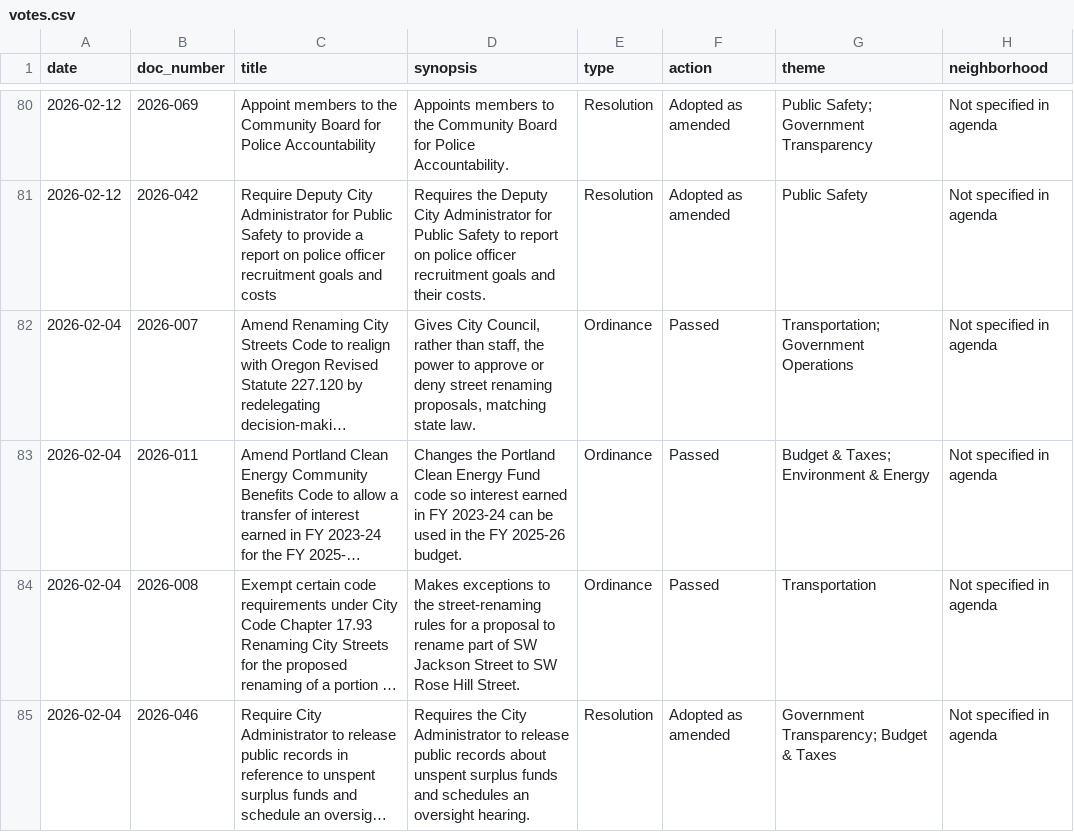
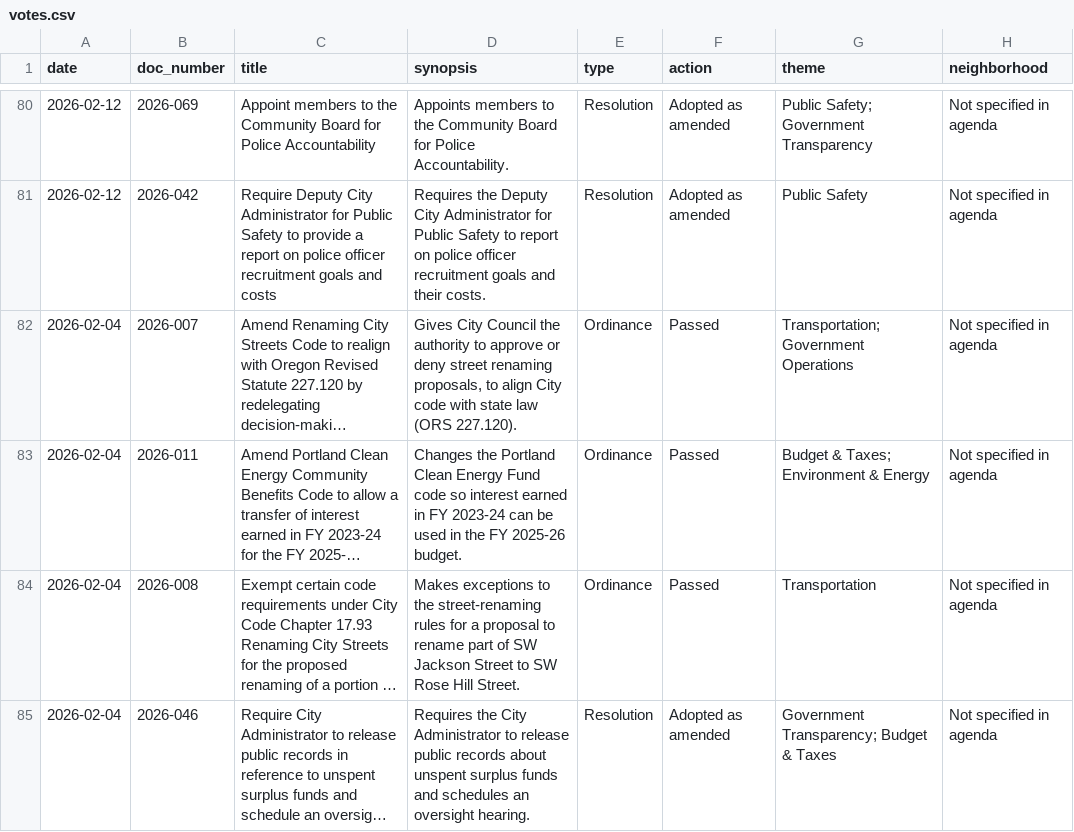
Before and after one commit to Portland-City-Council-Votes/pdxcouncilvotes, a CSV file: data/votes.csv, drawn as a sheet; only a part is shown, gaps mark what is left out; long unchanged cells end in …; the diff covers the shown part only; the diff names each change by its address in the sheet, - before the commit and + after, or states it on an @@ line.

```diff
--- a/data/votes.csv
+++ b/data/votes.csv
-D82 (synopsis): Gives City Council, rather than staff, the power to approve or deny street renaming proposals, matching state law.
+D82 (synopsis): Gives City Council the authority to approve or deny street renaming proposals, to align City code with state law (ORS 227.120).
```
Also changed, not shown: 22 edited cells elsewhere in this file, 1 other file.
